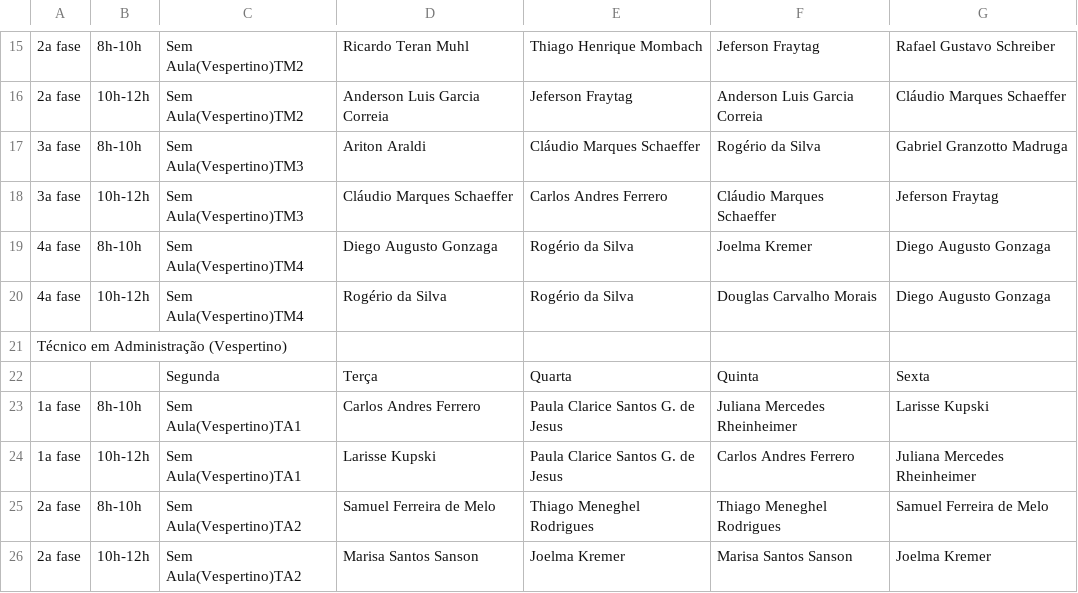
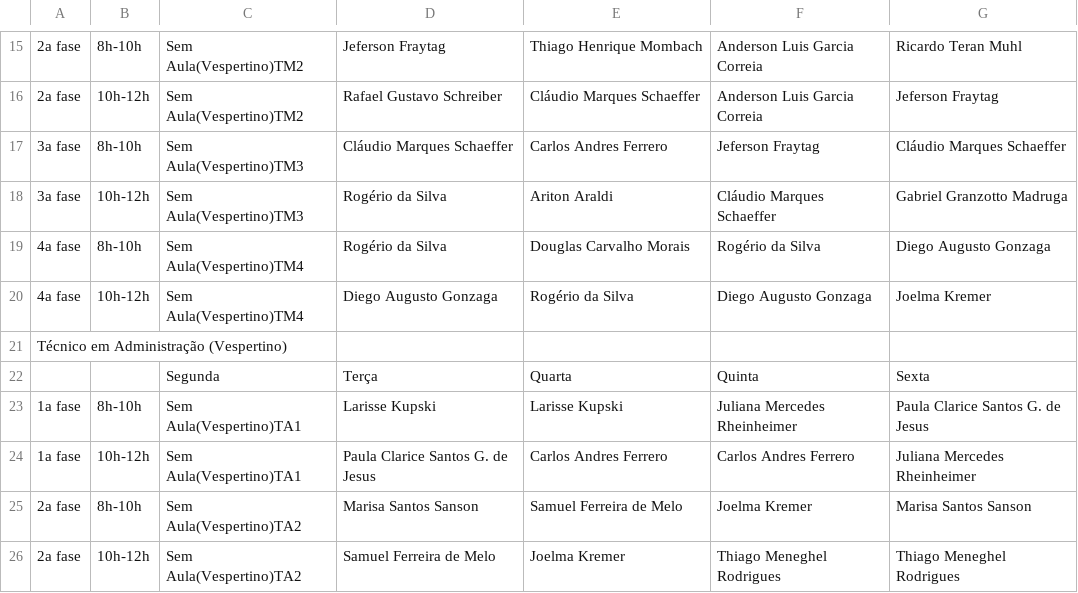
Before and after one commit to matheusosp/AlgoritmoGenetico_TimeTabling, a CSV file: horarios_professores_(Vespertino).csv, drawn as a sheet; only a part is shown, gaps mark what is left out; the diff covers the shown part only; the diff names each change by its address in the sheet, - before the commit and + after, or states it on an @@ line.

```diff
--- a/horarios_professores_(Vespertino).csv
+++ b/horarios_professores_(Vespertino).csv
-D15: Ricardo Teran Muhl
+D15: Jeferson Fraytag
-F15: Jeferson Fraytag
+F15: Anderson Luis Garcia Correia
-G15: Rafael Gustavo Schreiber
+G15: Ricardo Teran Muhl
-D16: Anderson Luis Garcia Correia
+D16: Rafael Gustavo Schreiber
-E16: Jeferson Fraytag
+E16: Cláudio Marques Schaeffer
-G16: Cláudio Marques Schaeffer
+G16: Jeferson Fraytag
-D17: Ariton Araldi
+D17: Cláudio Marques Schaeffer
-E17: Cláudio Marques Schaeffer
+E17: Carlos Andres Ferrero
-F17: Rogério da Silva
+F17: Jeferson Fraytag
-G17: Gabriel Granzotto Madruga
+G17: Cláudio Marques Schaeffer
-D18: Cláudio Marques Schaeffer
+D18: Rogério da Silva
-E18: Carlos Andres Ferrero
+E18: Ariton Araldi
-G18: Jeferson Fraytag
+G18: Gabriel Granzotto Madruga
-D19: Diego Augusto Gonzaga
+D19: Rogério da Silva
-E19: Rogério da Silva
+E19: Douglas Carvalho Morais
-F19: Joelma Kremer
+F19: Rogério da Silva
-D20: Rogério da Silva
+D20: Diego Augusto Gonzaga
-F20: Douglas Carvalho Morais
+F20: Diego Augusto Gonzaga
-G20: Diego Augusto Gonzaga
+G20: Joelma Kremer
-D23: Carlos Andres Ferrero
+D23: Larisse Kupski
-E23: Paula Clarice Santos G. de Jesus
+E23: Larisse Kupski
-G23: Larisse Kupski
+G23: Paula Clarice Santos G. de Jesus
-D24: Larisse Kupski
+D24: Paula Clarice Santos G. de Jesus
-E24: Paula Clarice Santos G. de Jesus
+E24: Carlos Andres Ferrero
-D25: Samuel Ferreira de Melo
+D25: Marisa Santos Sanson
-E25: Thiago Meneghel Rodrigues
+E25: Samuel Ferreira de Melo
-F25: Thiago Meneghel Rodrigues
+F25: Joelma Kremer
-G25: Samuel Ferreira de Melo
+G25: Marisa Santos Sanson
-D26: Marisa Santos Sanson
+D26: Samuel Ferreira de Melo
-F26: Marisa Santos Sanson
+F26: Thiago Meneghel Rodrigues
-G26: Joelma Kremer
+G26: Thiago Meneghel Rodrigues
```
Also changed, not shown: 45 edited cells elsewhere in this file, horarios_disciplinas_(Matutino).csv, horarios_disciplinas_(Vespertino).csv, 3 other files.
